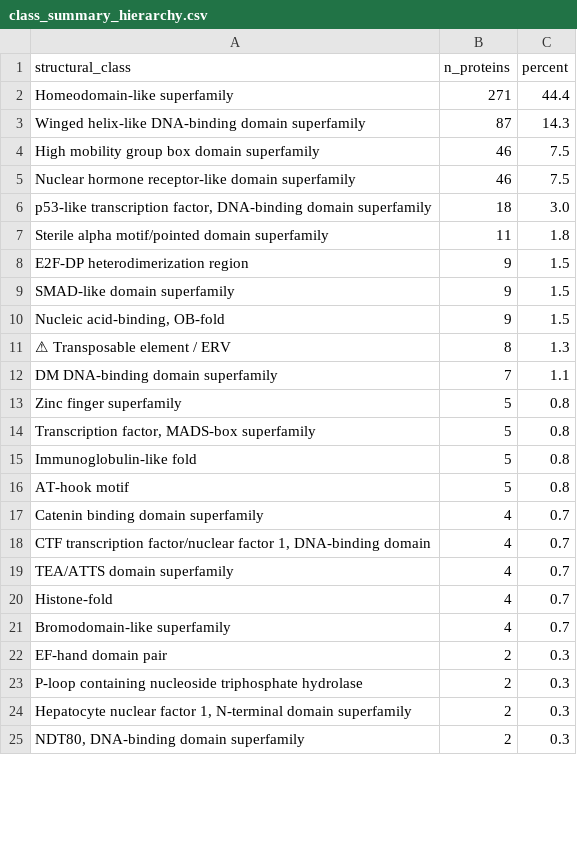
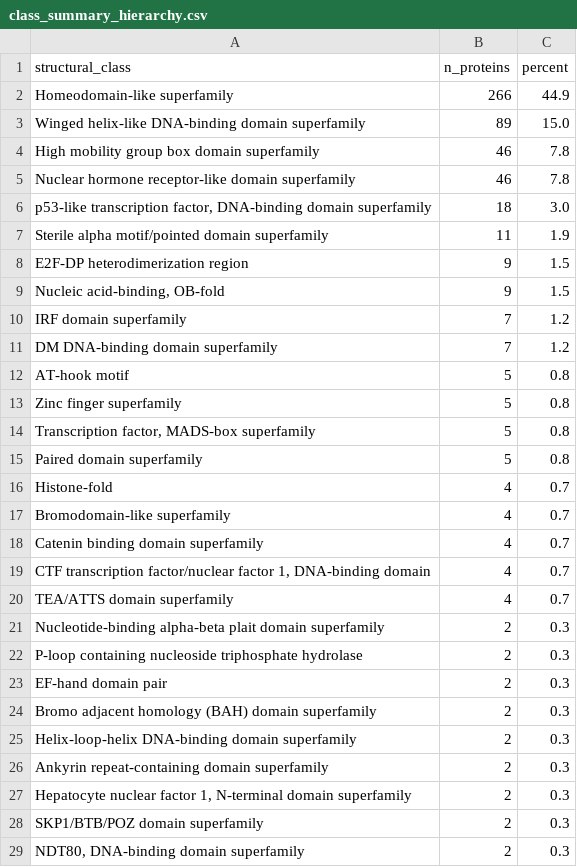
Before and after one commit to hdray04/FYP_code, a CSV file: Csvs/class_summary_hierarchy.csv, drawn as a sheet; only a part is shown; the diff covers the shown part only.

```diff
--- a/Csvs/class_summary_hierarchy.csv
+++ b/Csvs/class_summary_hierarchy.csv
@@ -1,17 +1,18 @@
 structural_class,n_proteins,percent
-Homeodomain-like superfamily,271,44.4
-Winged helix-like DNA-binding domain superfamily,87,14.3
-High mobility group box domain superfamily,46,7.5
-Nuclear hormone receptor-like domain superfamily,46,7.5
+Homeodomain-like superfamily,266,44.9
+Winged helix-like DNA-binding domain superfamily,89,15.0
+High mobility group box domain superfamily,46,7.8
+Nuclear hormone receptor-like domain superfamily,46,7.8
 "p53-like transcription factor, DNA-binding domain superfamily",18,3.0
-Sterile alpha motif/pointed domain superfamily,11,1.8
+Sterile alpha motif/pointed domain superfamily,11,1.9
 E2F-DP heterodimerization region,9,1.5
-SMAD-like domain superfamily,9,1.5
 "Nucleic acid-binding, OB-fold",9,1.5
-⚠ Transposable element / ERV,8,1.3
-DM DNA-binding domain superfamily,7,1.1
+IRF domain superfamily,7,1.2
+DM DNA-binding domain superfamily,7,1.2
+AT-hook motif,5,0.8
 Zinc finger superfamily,5,0.8
 "Transcription factor, MADS-box superfamily",5,0.8
-Immunoglobulin-like fold,5,0.8
-AT-hook motif,5,0.8
+Paired domain superfamily,5,0.8
+Histone-fold,4,0.7
+Bromodomain-like superfamily,4,0.7
 Catenin binding domain superfamily,4,0.7
@@ -19,7 +20,10 @@ Catenin binding domain superfamily,4,0.7
 TEA/ATTS domain superfamily,4,0.7
-Histone-fold,4,0.7
-Bromodomain-like superfamily,4,0.7
+Nucleotide-binding alpha-beta plait domain superfamily,2,0.3
+P-loop containing nucleoside triphosphate hydrolase,2,0.3
 EF-hand domain pair,2,0.3
-P-loop containing nucleoside triphosphate hydrolase,2,0.3
+Bromo adjacent homology (BAH) domain superfamily,2,0.3
+Helix-loop-helix DNA-binding domain superfamily,2,0.3
+Ankyrin repeat-containing domain superfamily,2,0.3
 "Hepatocyte nuclear factor 1, N-terminal domain superfamily",2,0.3
+SKP1/BTB/POZ domain superfamily,2,0.3
 "NDT80, DNA-binding domain superfamily",2,0.3
```
Also changed, not shown: 5 removed rows and 5 moved rows elsewhere in this file, Csvs/clinvar_domain_class_enrichment.csv, Csvs/clinvar_domain_enrichment_stats.csv, 10 other files.
